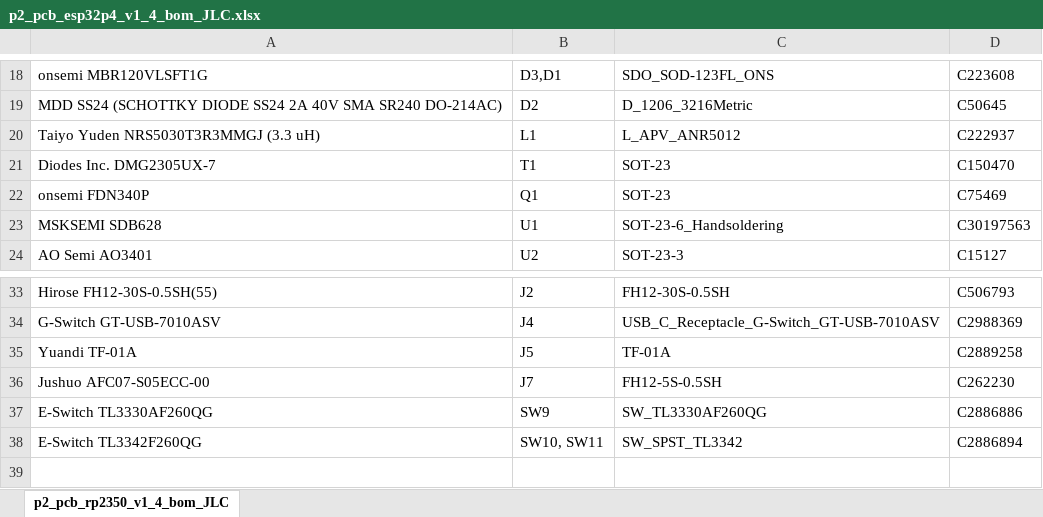
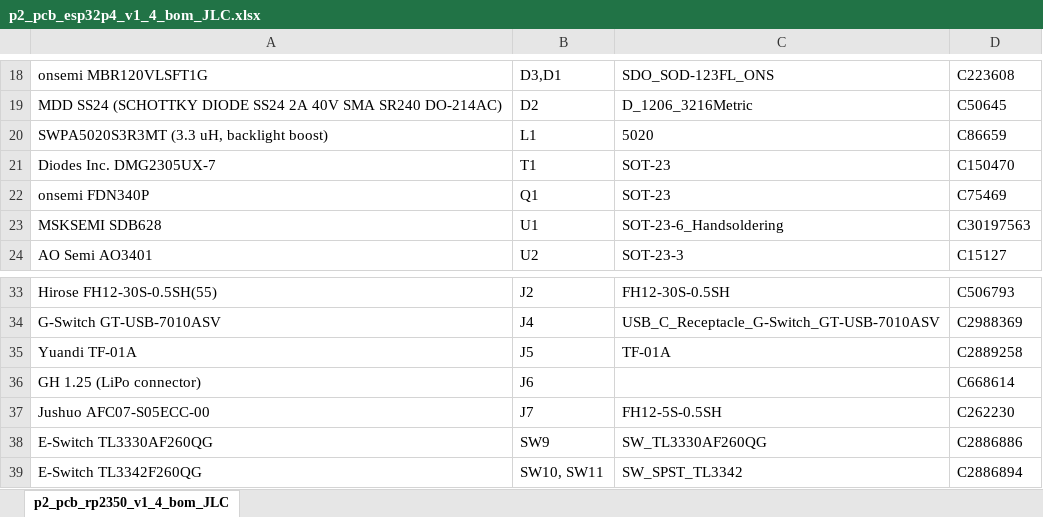
Before and after one commit to fcipaq/picoheld2, an Excel workbook: pcb/esp32p4/mainboard/pcb assembly JLC/p2_pcb_esp32p4_v1_4_bom_JLC.xlsx, sheet p2_pcb_rp2350_v1_4_bom_JLC, drawn as a sheet; only a part is shown, gaps mark what is left out; values as stored, in another font and other column widths than the file's, no borders; removed rows and columns are numbered as before the commit, all else as after; the diff names each change by its address in the sheet, - before the commit and + after, or states it on an @@ line.

```diff
--- a/pcb/esp32p4/mainboard/pcb assembly JLC/p2_pcb_esp32p4_v1_4_bom_JLC.xlsx (sheet p2_pcb_rp2350_v1_4_bom_JLC)
+++ b/pcb/esp32p4/mainboard/pcb assembly JLC/p2_pcb_esp32p4_v1_4_bom_JLC.xlsx (sheet p2_pcb_rp2350_v1_4_bom_JLC)
-row 20: Taiyo Yuden NRS5030T3R3MMGJ (3.3 uH) | L1 | L_APV_ANR5012 | C222937
+row 20: SWPA5020S3R3MT (3.3 uH, backlight boost) | L1 | 5020 | C86659
+row 36: GH 1.25 (LiPo connector) | J6 |  | C668614
```
Also changed, not shown: pcb/esp32p4/mainboard/pcb assembly JLC/p2_pcb_esp32p4_v1_4_pos_JLC.xlsx, pcb/rp2350/mainboard/pcb assembly JLC/p2_pcb_rp2350_v1_4_bom_JLC.xlsx, 1 other file.
